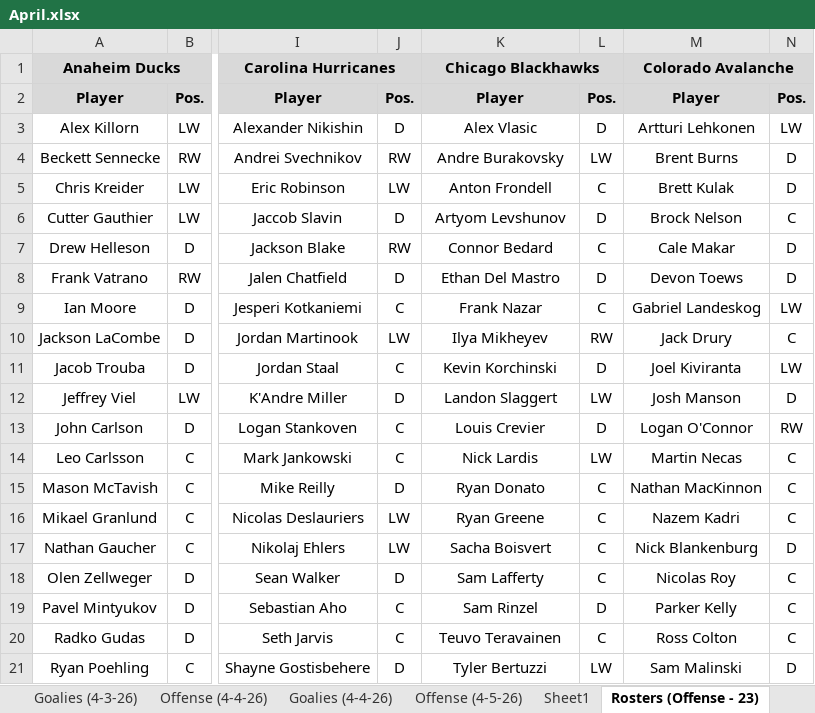
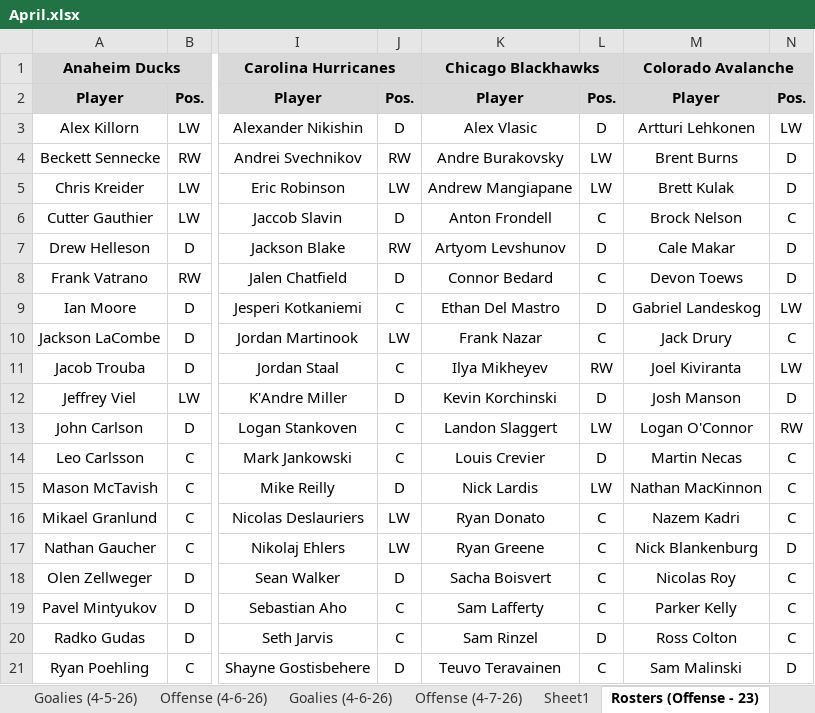
Before and after one commit to cmwrite/NHLStats, an Excel workbook: 2025_2026/BoxScores/April.xlsx, sheet Rosters (Offense - 23), drawn as a sheet; only a part is shown, gaps mark what is left out; values as stored, in another font and other column widths than the file's, no borders; the diff covers the shown part only; the diff names each change by its address in the sheet, - before the commit and + after, or states it on an @@ line.

```diff
--- a/2025_2026/BoxScores/April.xlsx (sheet Rosters (Offense - 23))
+++ b/2025_2026/BoxScores/April.xlsx (sheet Rosters (Offense - 23))
-K5: Anton Frondell
+K5: Andrew Mangiapane
-L5: C
+L5: LW
-K6: Artyom Levshunov
+K6: Anton Frondell
-L6: D
+L6: C
-K7: Connor Bedard
+K7: Artyom Levshunov
-L7: C
+L7: D
-K8: Ethan Del Mastro
+K8: Connor Bedard
-L8: D
+L8: C
-K9: Frank Nazar
+K9: Ethan Del Mastro
-L9: C
+L9: D
-K10: Ilya Mikheyev
+K10: Frank Nazar
-L10: RW
+L10: C
-K11: Kevin Korchinski
+K11: Ilya Mikheyev
-L11: D
+L11: RW
-K12: Landon Slaggert
+K12: Kevin Korchinski
-L12: LW
+L12: D
-K13: Louis Crevier
+K13: Landon Slaggert
-L13: D
+L13: LW
-K14: Nick Lardis
+K14: Louis Crevier
-L14: LW
+L14: D
-K15: Ryan Donato
+K15: Nick Lardis
-L15: C
+L15: LW
-K16: Ryan Greene
+K16: Ryan Donato
-K17: Sacha Boisvert
+K17: Ryan Greene
-K18: Sam Lafferty
+K18: Sacha Boisvert
-K19: Sam Rinzel
+K19: Sam Lafferty
-L19: D
+L19: C
-K20: Teuvo Teravainen
+K20: Sam Rinzel
-L20: C
+L20: D
-K21: Tyler Bertuzzi
+K21: Teuvo Teravainen
-L21: LW
+L21: C
```
Also changed, not shown: 20 edited cells elsewhere in this sheet, sheet Offense (4-5-26), sheet Offense (4-6-26), sheet Goalies (4-5-26), sheet Goalies (4-6-26), sheet Scores (4-6-26), sheet Scores (4-5-26), other sheet tabs, 1 other file.
